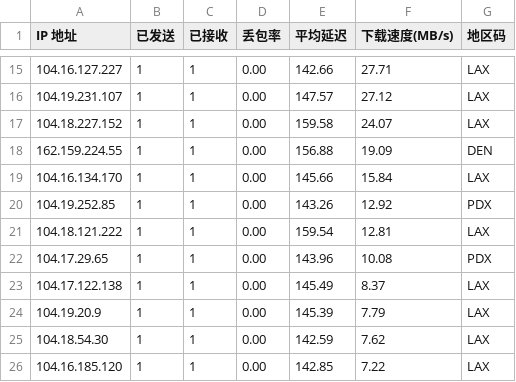
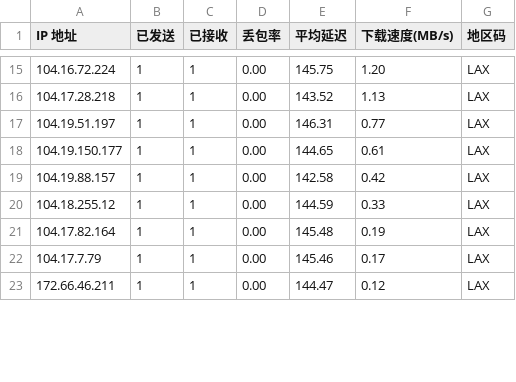
Before and after one commit to ahang39/router, a CSV file: latest.csv, drawn as a sheet; only a part is shown, gaps mark what is left out; the diff covers the shown part only.

```diff
--- a/latest.csv
+++ b/latest.csv
@@ -15,12 +15,9 @@ IP 地址,已发送,已接收,丢包率,平均延迟,下载速度(MB/s),地区
-104.16.127.227,1,1,0.00,142.66,27.71,LAX
-104.19.231.107,1,1,0.00,147.57,27.12,LAX
-104.18.227.152,1,1,0.00,159.58,24.07,LAX
-162.159.224.55,1,1,0.00,156.88,19.09,DEN
-104.16.134.170,1,1,0.00,145.66,15.84,LAX
-104.19.252.85,1,1,0.00,143.26,12.92,PDX
-104.18.121.222,1,1,0.00,159.54,12.81,LAX
-104.17.29.65,1,1,0.00,143.96,10.08,PDX
-104.17.122.138,1,1,0.00,145.49,8.37,LAX
-104.19.20.9,1,1,0.00,145.39,7.79,LAX
-104.18.54.30,1,1,0.00,142.59,7.62,LAX
-104.16.185.120,1,1,0.00,142.85,7.22,LAX
+104.16.72.224,1,1,0.00,145.75,1.20,LAX
+104.17.28.218,1,1,0.00,143.52,1.13,LAX
+104.19.51.197,1,1,0.00,146.31,0.77,LAX
+104.19.150.177,1,1,0.00,144.65,0.61,LAX
+104.19.88.157,1,1,0.00,142.58,0.42,LAX
+104.18.255.12,1,1,0.00,144.59,0.33,LAX
+104.17.82.164,1,1,0.00,145.48,0.19,LAX
+104.17.7.79,1,1,0.00,145.46,0.17,LAX
+172.66.46.211,1,1,0.00,144.47,0.12,LAX
```
Also changed, not shown: 3 added rows, 5 removed rows and 41 edited cells elsewhere in this file, 1 other file.
